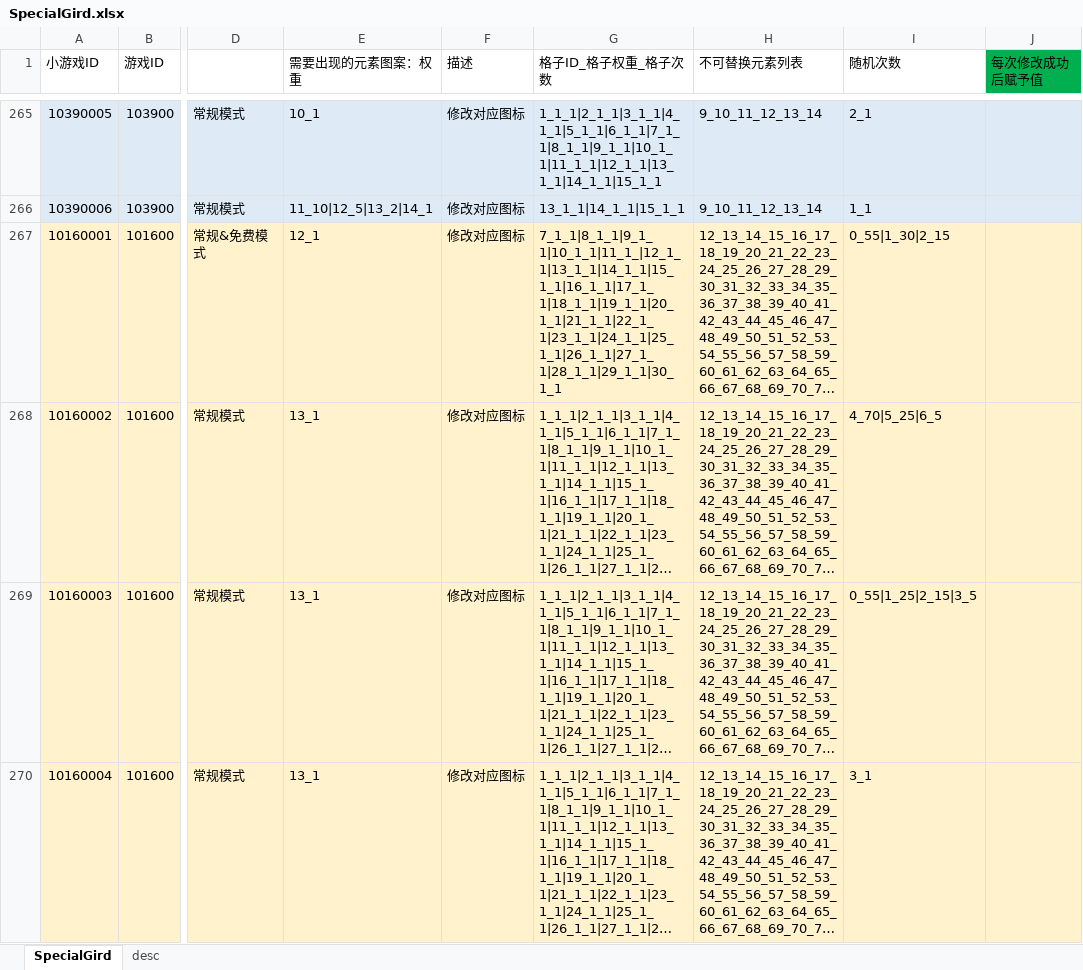
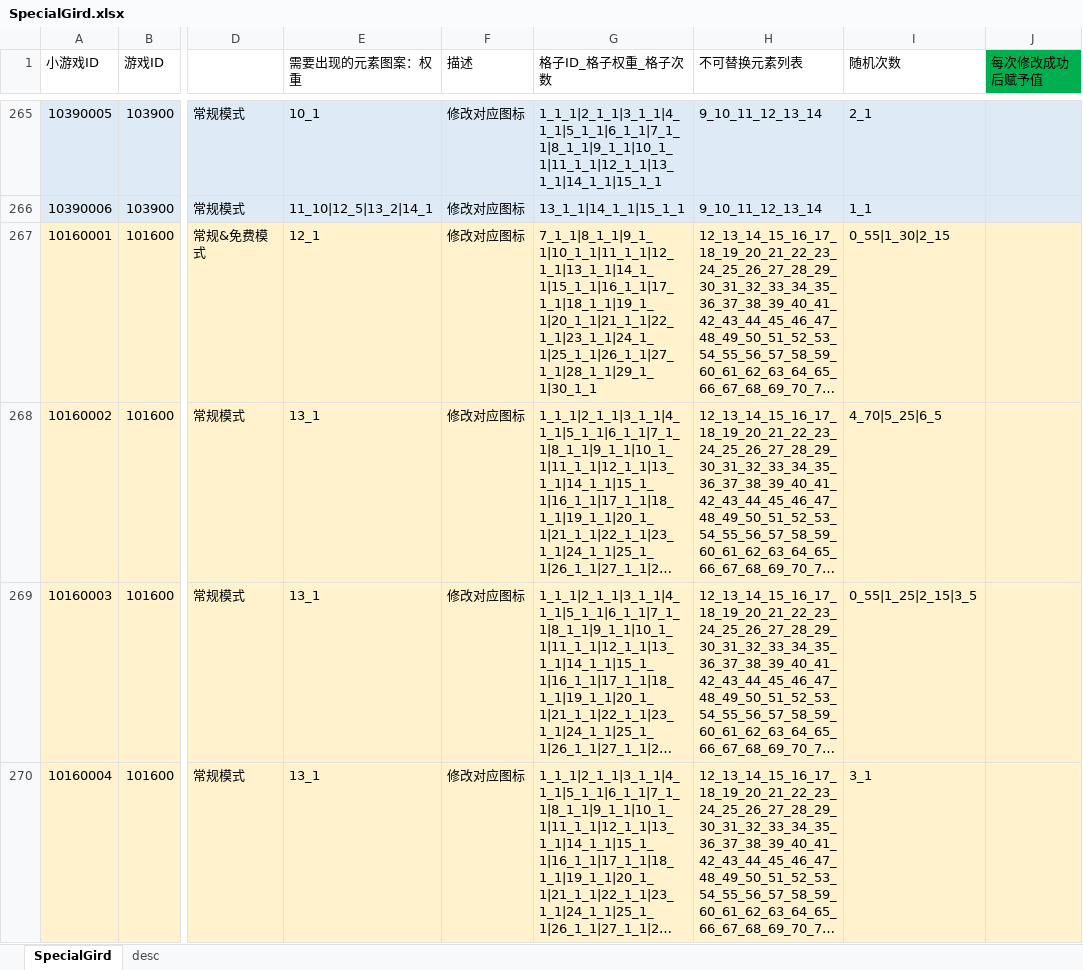
Before and after one commit to yanhailong/jjj_server, an Excel workbook: slots/resources/sample/SpecialGird.xlsx, sheet SpecialGird, drawn as a sheet; only a part is shown, gaps mark what is left out; long unchanged cells end in …; values as stored, in another font and other column widths than the file's, no borders; the diff covers the shown part only; the diff names each change by its address in the sheet, - before the commit and + after, or states it on an @@ line.

Commit message:
配置更新

```diff
--- a/slots/resources/sample/SpecialGird.xlsx (sheet SpecialGird)
+++ b/slots/resources/sample/SpecialGird.xlsx (sheet SpecialGird)
-G267 (格子ID_格子权重_格子次数): 7_1_1|8_1_1|9_1_1|10_1_1|11_1_|12_1_1|13_1_1|14_1_1|15_1_1|16_1_1|17_1_1|18_1_1|19_1_1|20_1_1|21_1_1|22_1_1|23_1_1|24_1_1|25_1_1|26_1_1|27_1_1|28_1_1|29_1_1|30_1_1
+G267 (格子ID_格子权重_格子次数): 7_1_1|8_1_1|9_1_1|10_1_1|11_1_1|12_1_1|13_1_1|14_1_1|15_1_1|16_1_1|17_1_1|18_1_1|19_1_1|20_1_1|21_1_1|22_1_1|23_1_1|24_1_1|25_1_1|26_1_1|27_1_1|28_1_1|29_1_1|30_1_1
```
Also changed, not shown: 3 edited cells elsewhere in this sheet.
